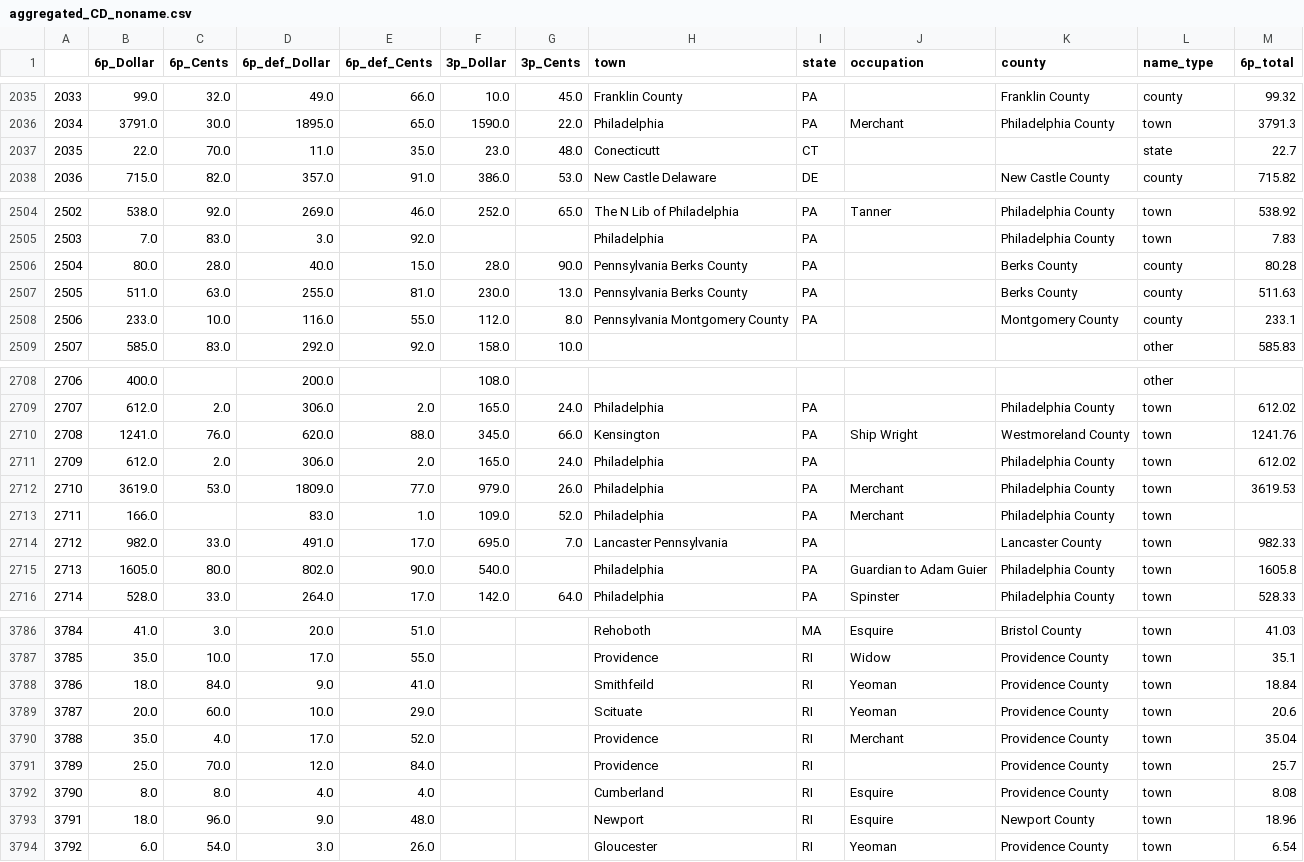
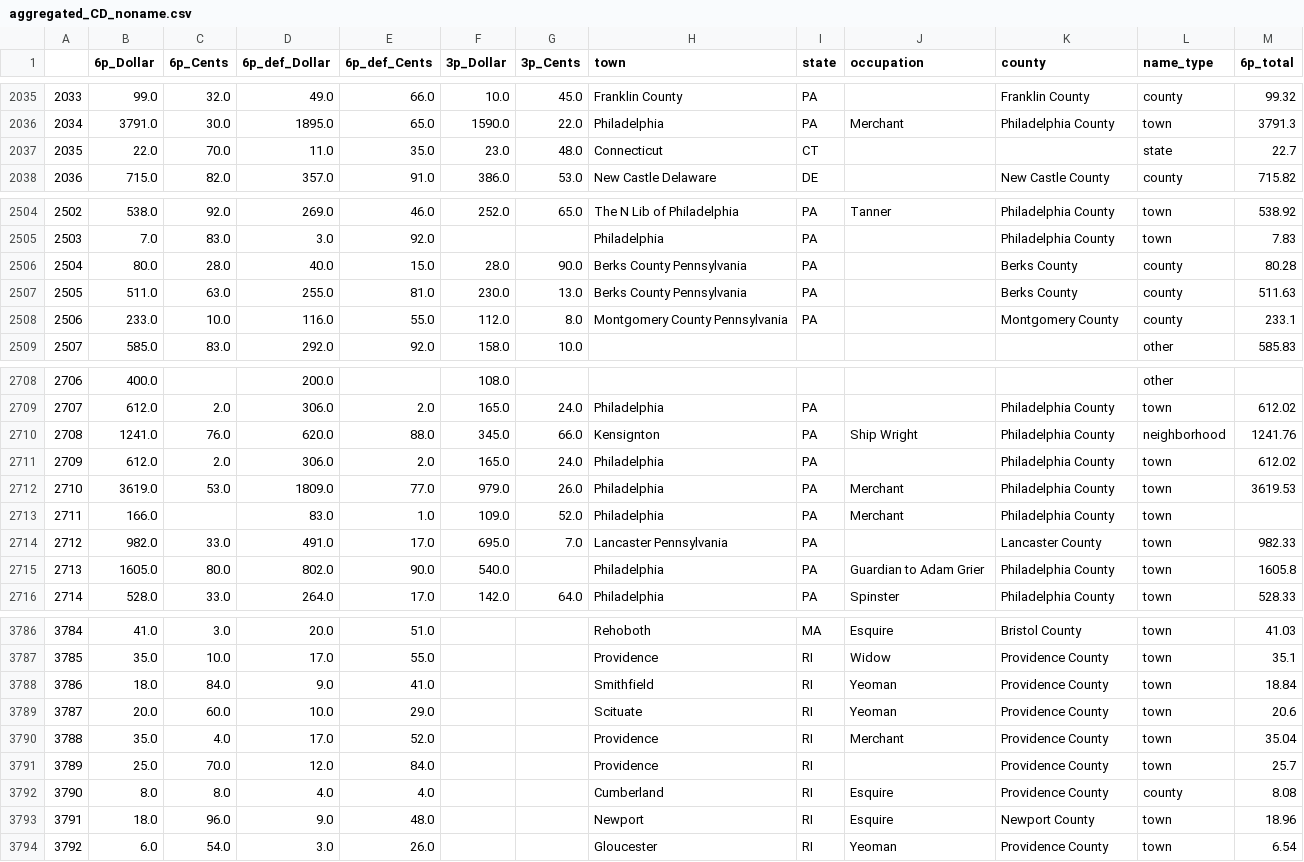
Before and after one commit to davidch2020/SPEOC-pt-1, a CSV file: Data/Post1790/aggregated_CD_noname.csv, drawn as a sheet; only a part is shown, gaps mark what is left out; the diff covers the shown part only.

```diff
--- a/Data/Post1790/aggregated_CD_noname.csv
+++ b/Data/Post1790/aggregated_CD_noname.csv
@@ -2036,3 +2036,3 @@
 2034,3791.0,30.0,1895.0,65.0,1590.0,22.0,Philadelphia,PA,Merchant,Philadelphia County,town,3791.3
-2035,22.0,70.0,11.0,35.0,23.0,48.0,Conecticutt,CT,,,state,22.7
+2035,22.0,70.0,11.0,35.0,23.0,48.0,Connecticut,CT,,,state,22.7
 2036,715.0,82.0,357.0,91.0,386.0,53.0,New Castle Delaware,DE,,New Castle County,county,715.82
@@ -2505,5 +2505,5 @@
 2503,7.0,83.0,3.0,92.0,,,Philadelphia,PA,,Philadelphia County,town,7.83
-2504,80.0,28.0,40.0,15.0,28.0,90.0,Pennsylvania Berks County,PA,,Berks County,county,80.28
-2505,511.0,63.0,255.0,81.0,230.0,13.0,Pennsylvania Berks County,PA,,Berks County,county,511.63
-2506,233.0,10.0,116.0,55.0,112.0,8.0,Pennsylvania Montgomery County,PA,,Montgomery County,county,233.1
+2504,80.0,28.0,40.0,15.0,28.0,90.0,Berks County Pennsylvania,PA,,Berks County,county,80.28
+2505,511.0,63.0,255.0,81.0,230.0,13.0,Berks County Pennsylvania,PA,,Berks County,county,511.63
+2506,233.0,10.0,116.0,55.0,112.0,8.0,Montgomery County Pennsylvania,PA,,Montgomery County,county,233.1
 2507,585.0,83.0,292.0,92.0,158.0,10.0,,,,,other,585.83
@@ -2709,3 +2709,3 @@
 2707,612.0,2.0,306.0,2.0,165.0,24.0,Philadelphia,PA,,Philadelphia County,town,612.02
-2708,1241.0,76.0,620.0,88.0,345.0,66.0,Kensington,PA,Ship Wright,Westmoreland County,town,1241.76
+2708,1241.0,76.0,620.0,88.0,345.0,66.0,Kensignton,PA,Ship Wright,Philadelphia County,neighborhood,1241.76
 2709,612.0,2.0,306.0,2.0,165.0,24.0,Philadelphia,PA,,Philadelphia County,town,612.02
@@ -2714,3 +2714,3 @@
 2712,982.0,33.0,491.0,17.0,695.0,7.0,Lancaster Pennsylvania,PA,,Lancaster County,town,982.33
-2713,1605.0,80.0,802.0,90.0,540.0,,Philadelphia,PA,Guardian to Adam Guier,Philadelphia County,town,1605.8
+2713,1605.0,80.0,802.0,90.0,540.0,,Philadelphia,PA,Guardian to Adam Grier,Philadelphia County,town,1605.8
 2714,528.0,33.0,264.0,17.0,142.0,64.0,Philadelphia,PA,Spinster,Philadelphia County,town,528.33
@@ -3787,3 +3787,3 @@
 3785,35.0,10.0,17.0,55.0,,,Providence,RI,Widow,Providence County,town,35.1
-3786,18.0,84.0,9.0,41.0,,,Smithfeild,RI,Yeoman,Providence County,town,18.84
+3786,18.0,84.0,9.0,41.0,,,Smithfield,RI,Yeoman,Providence County,town,18.84
 3787,20.0,60.0,10.0,29.0,,,Scituate,RI,Yeoman,Providence County,town,20.6
@@ -3791,3 +3791,3 @@
 3789,25.0,70.0,12.0,84.0,,,Providence,RI,,Providence County,town,25.7
-3790,8.0,8.0,4.0,4.0,,,Cumberland,RI,Esquire,Providence County,town,8.08
+3790,8.0,8.0,4.0,4.0,,,Cumberland,RI,Esquire,Providence County,county,8.08
 3791,18.0,96.0,9.0,48.0,,,Newport,RI,Esquire,Newport County,town,18.96
```
Also changed, not shown: 10 edited cells elsewhere in this file, Data/AssetGeography/county_debt_total.csv, Data/AssetGeography/countymapping.csv, 1 other file.
